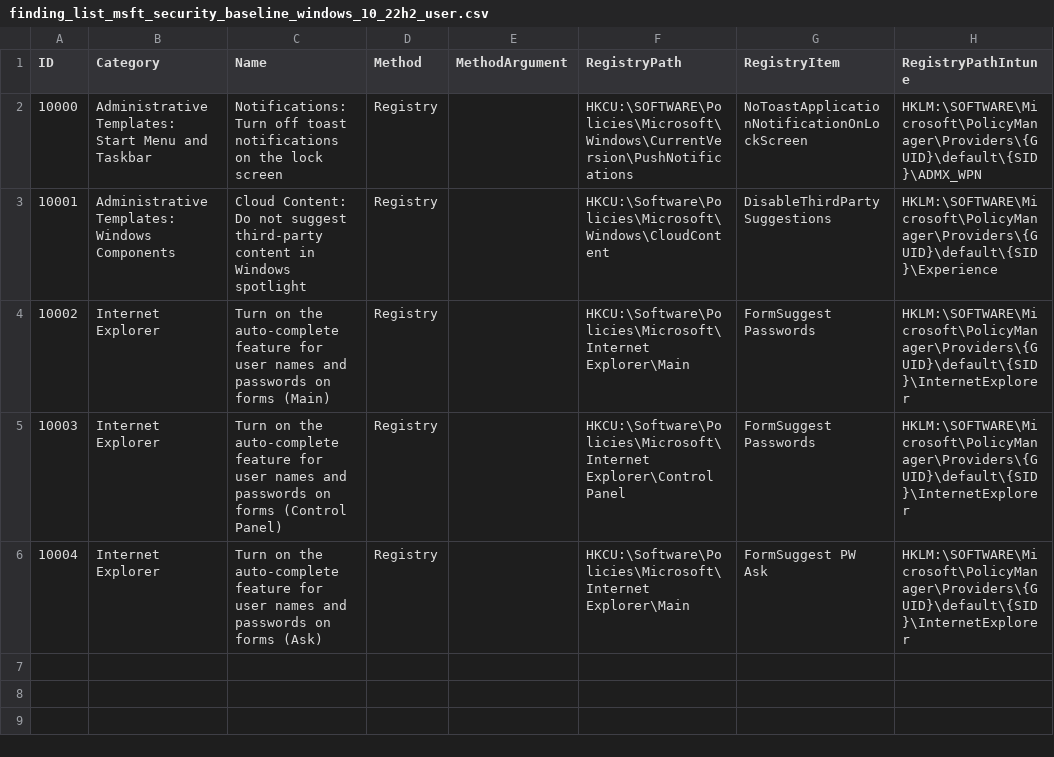
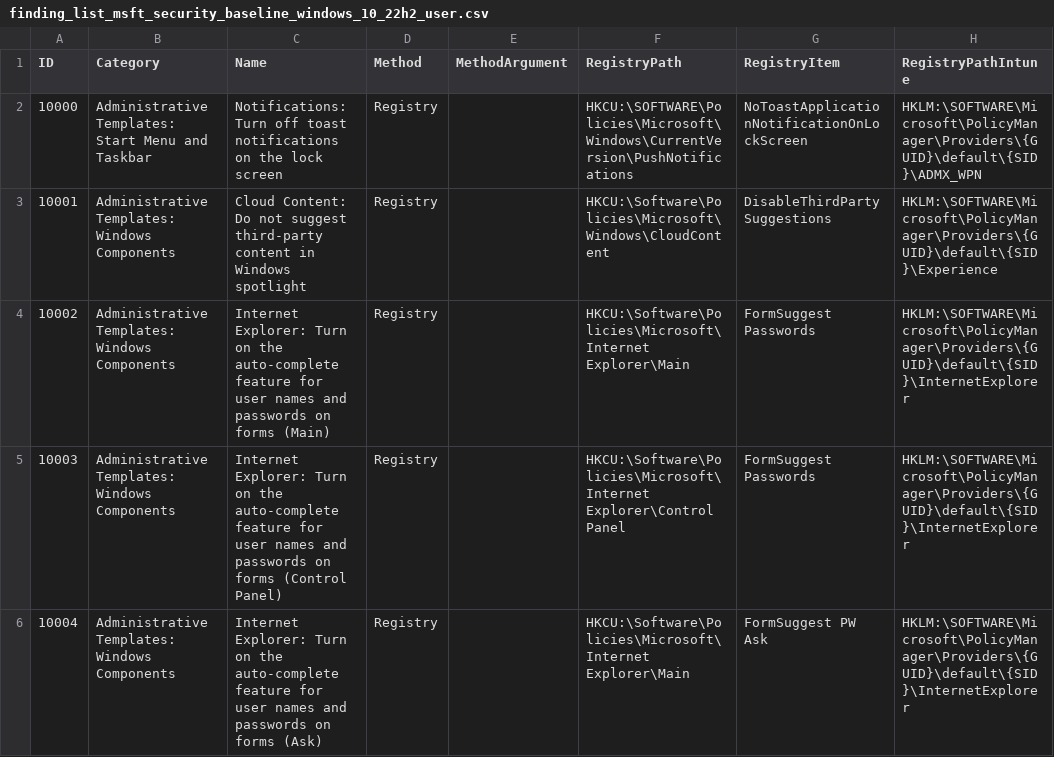
Before and after one commit to 0x6d69636b/windows_hardening, a CSV file: lists/finding_list_msft_security_baseline_windows_10_22h2_user.csv, drawn as a sheet; only a part is shown; the diff names each change by its address in the sheet, - before the commit and + after, or states it on an @@ line.

Commit message:
Rename/Restructure Internet Explorer findings

```diff
--- a/lists/finding_list_msft_security_baseline_windows_10_22h2_user.csv
+++ b/lists/finding_list_msft_security_baseline_windows_10_22h2_user.csv
-B4:B6 (Category): Internet Explorer
+B4:B6 (Category): Administrative Templates: Windows Components
-C4 (Name): Turn on…
+C4 (Name): Internet Explorer: Turn on…
-C5 (Name): Turn on…
+C5 (Name): Internet Explorer: Turn on…
-C6 (Name): Turn on…
+C6 (Name): Internet Explorer: Turn on…
```
Also changed, not shown: lists/finding_list_bsi_sisyphus_windows_10_nd_machine.csv, lists/finding_list_msft_security_baseline_windows_11_22h2_user.csv, 39 other files.
